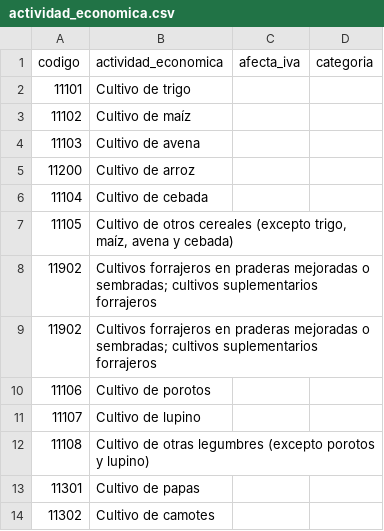
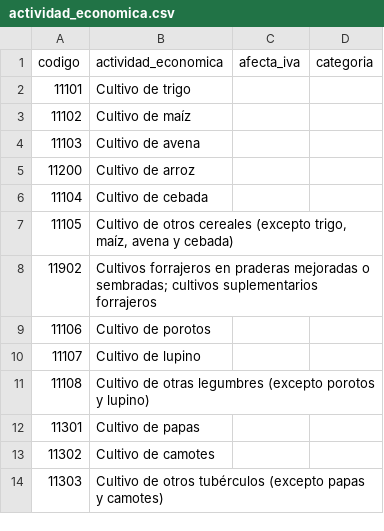
Before and after one commit to JoseLuis21/Libredte_, a CSV file: Ods/actividad_economica.csv, drawn as a sheet; only a part is shown; the shorter side is filled out with more unchanged rows.

Commit message:
Update actividad_economica.csv

```diff
--- a/Ods/actividad_economica.csv
+++ b/Ods/actividad_economica.csv
@@ -8,3 +8,2 @@ codigo,actividad_economica,afecta_iva,categoria
 11902,Cultivos forrajeros en praderas mejoradas o sembradas; cultivos suplementarios forrajeros,,
-11902,Cultivos forrajeros en praderas mejoradas o sembradas; cultivos suplementarios forrajeros,,
 11106,Cultivo de porotos,,
```
